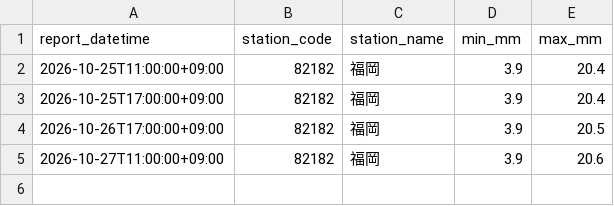
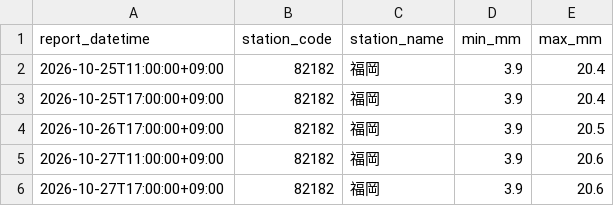
Before and after one commit to yohei-washizaki/fukuoka-dam-outlook, a CSV file: data/normalized/jma_weekly_precip_normal.csv, drawn as a sheet.

```diff
--- a/data/normalized/jma_weekly_precip_normal.csv
+++ b/data/normalized/jma_weekly_precip_normal.csv
@@ -5 +5,2 @@ report_datetime,station_code,station_name,min_mm,max_mm
 2026-10-27T11:00:00+09:00,82182,福岡,3.9,20.6
+2026-10-27T17:00:00+09:00,82182,福岡,3.9,20.6
```
Also changed, not shown: data/normalized/jma_weekly_pop.csv.
